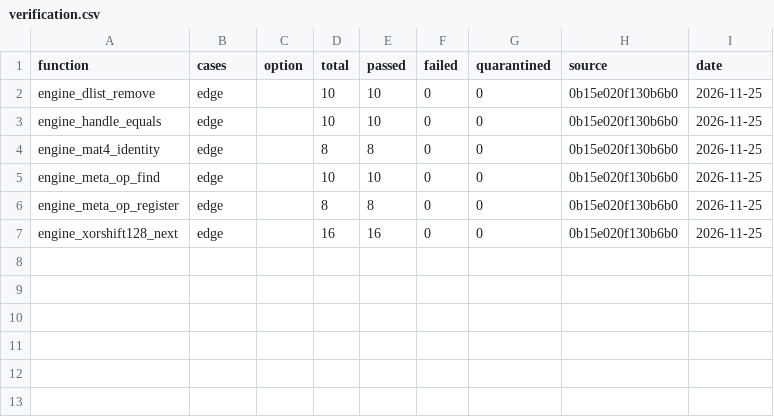
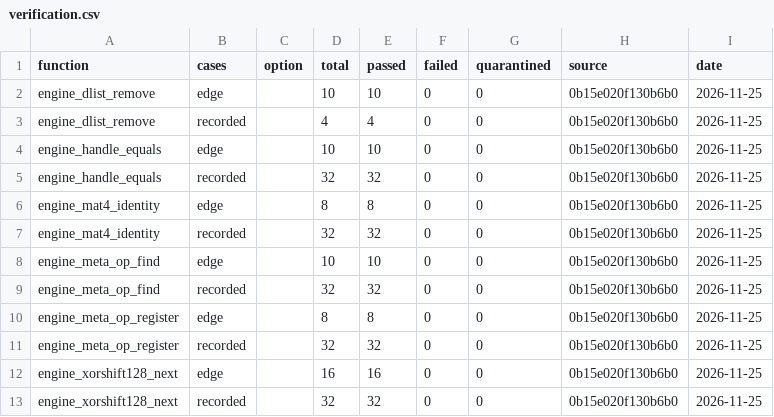
Before and after one commit to DeadMan30/TWD-Final, a CSV file: symbols/verification.csv, drawn as a sheet.

Commit message:
engine,tools: verify all 6 functions via MSVC matching and live Win64 capture replay

```diff
--- a/symbols/verification.csv
+++ b/symbols/verification.csv
@@ -2,6 +2,12 @@ function,cases,option,total,passed,failed,quarantined,source,date
 engine_dlist_remove,edge,,10,10,0,0,0b15e020f130b6b0,2026-11-25
+engine_dlist_remove,recorded,,4,4,0,0,0b15e020f130b6b0,2026-11-25
 engine_handle_equals,edge,,10,10,0,0,0b15e020f130b6b0,2026-11-25
+engine_handle_equals,recorded,,32,32,0,0,0b15e020f130b6b0,2026-11-25
 engine_mat4_identity,edge,,8,8,0,0,0b15e020f130b6b0,2026-11-25
+engine_mat4_identity,recorded,,32,32,0,0,0b15e020f130b6b0,2026-11-25
 engine_meta_op_find,edge,,10,10,0,0,0b15e020f130b6b0,2026-11-25
+engine_meta_op_find,recorded,,32,32,0,0,0b15e020f130b6b0,2026-11-25
 engine_meta_op_register,edge,,8,8,0,0,0b15e020f130b6b0,2026-11-25
+engine_meta_op_register,recorded,,32,32,0,0,0b15e020f130b6b0,2026-11-25
 engine_xorshift128_next,edge,,16,16,0,0,0b15e020f130b6b0,2026-11-25
+engine_xorshift128_next,recorded,,32,32,0,0,0b15e020f130b6b0,2026-11-25
```
Also changed, not shown: symbols/functions.csv, 6 other files.
